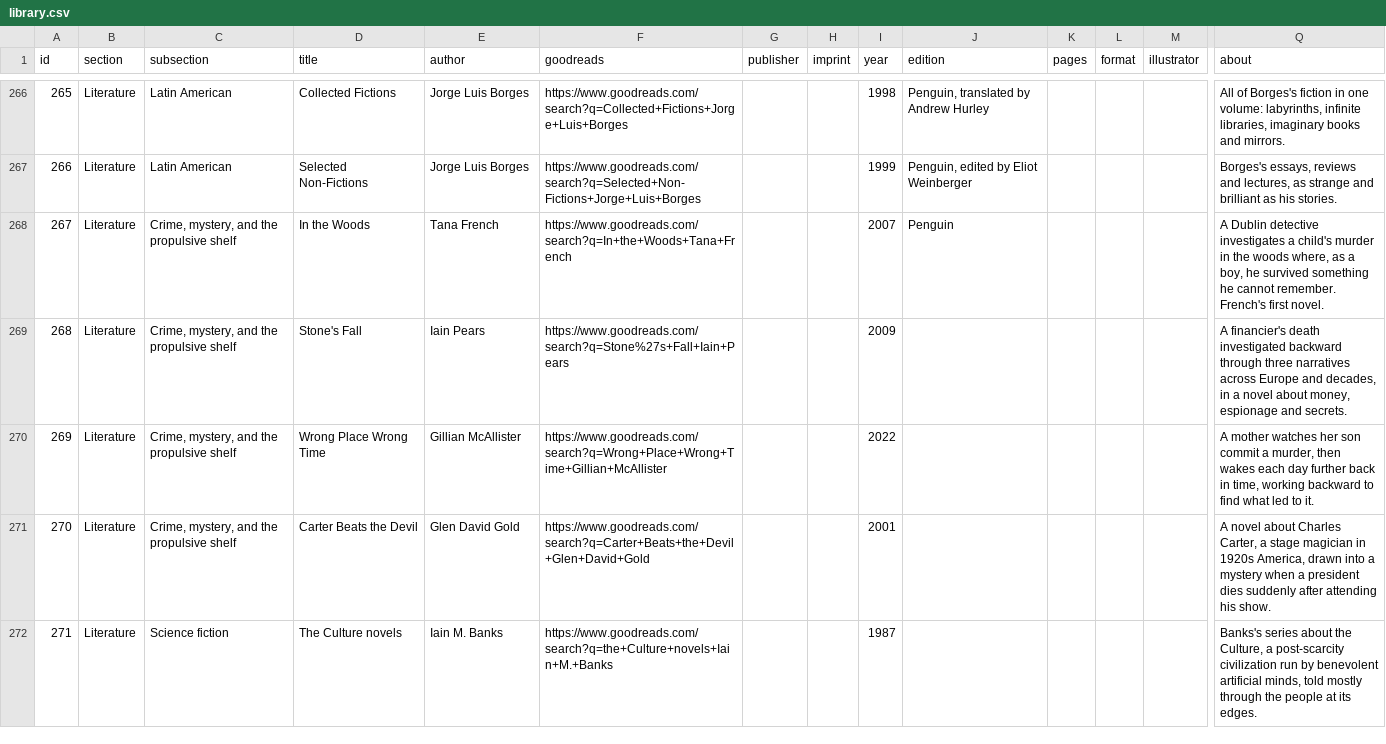
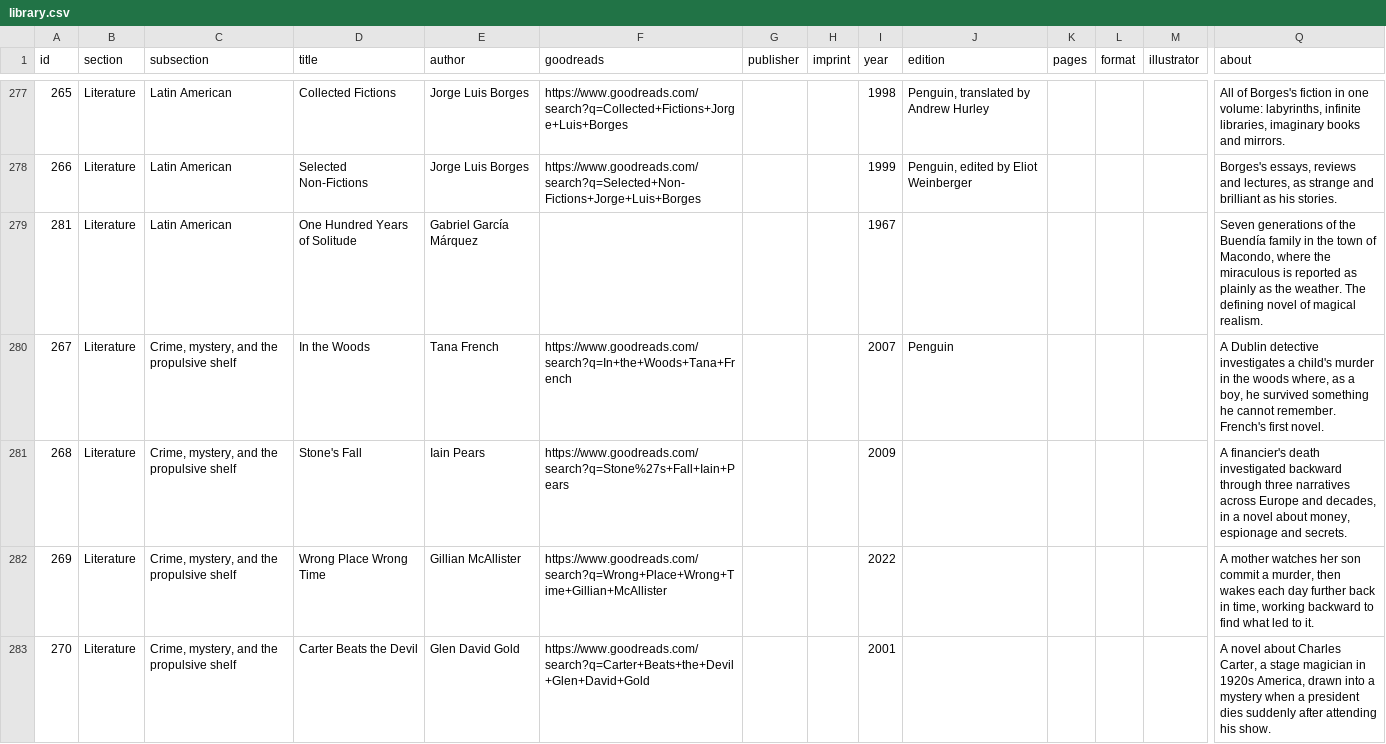
Before and after one commit to rodneyzadeh/zibalion, a CSV file: data/library.csv, drawn as a sheet; only a part is shown, gaps mark what is left out; the shorter side is filled out with more unchanged rows; rows hold the shown columns only; the diff covers the shown part only; the diff names each change by its address in the sheet, - before the commit and + after, or states it on an @@ line.

```diff
--- a/data/library.csv
+++ b/data/library.csv
+row 279: 281 | Literature | Latin American | One Hundred Years of Solitude | Gabriel García Márquez |  |  |  | 1967 |  |  |  |  | Seven generations of the Buendía family in the town of Macondo, where the miraculous is reported as plainly as the weather. The defining novel of magical realism.
```
Also changed, not shown: 17 added rows elsewhere in this file, 22 other files.
